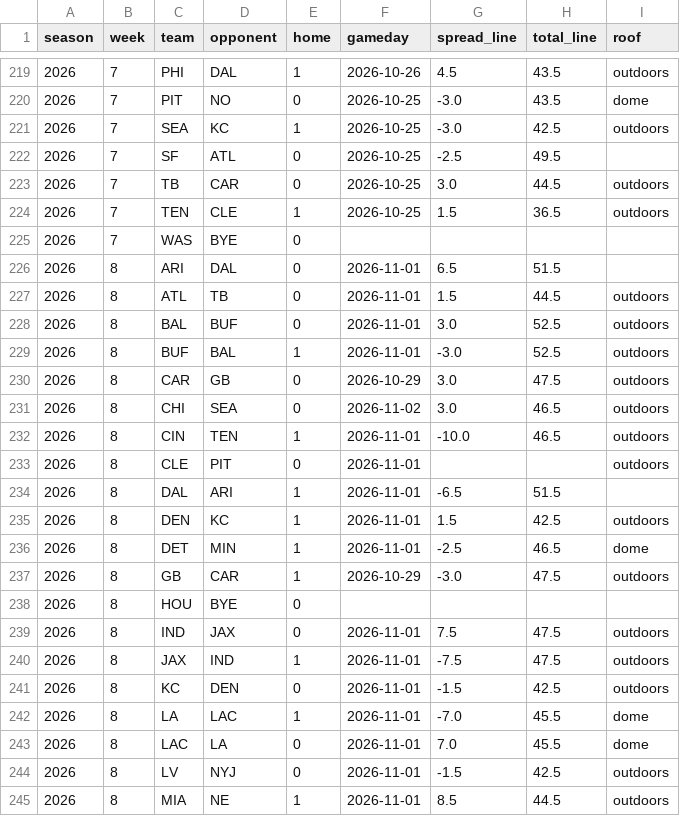
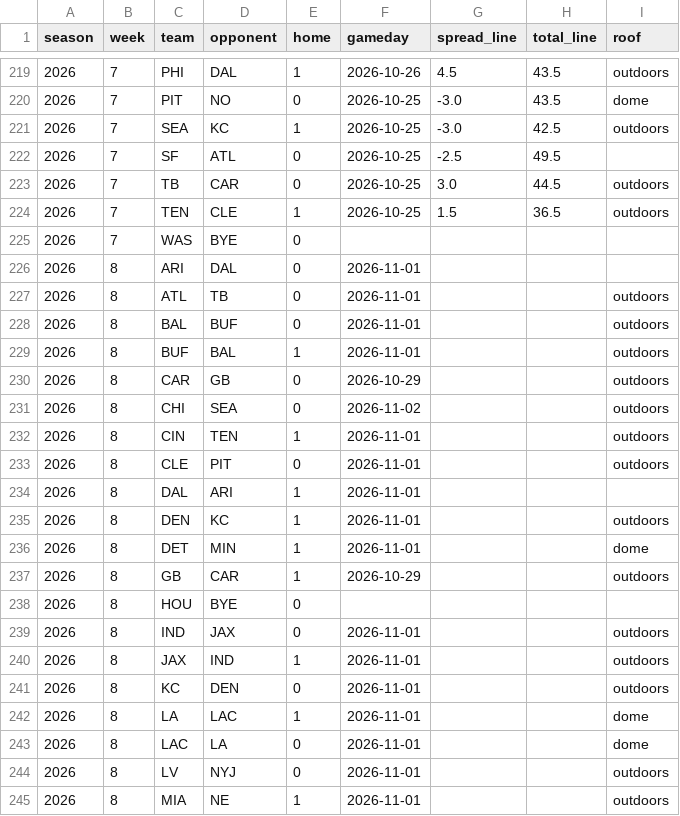
Before and after one commit to jjgreggjr/fantasy-tracker, a CSV file: data/schedule.csv, drawn as a sheet; only a part is shown, gaps mark what is left out; the diff covers the shown part only.

```diff
--- a/data/schedule.csv
+++ b/data/schedule.csv
@@ -225,21 +225,21 @@ season,week,team,opponent,home,gameday,spread_line,total_line,roof
 2026,7,WAS,BYE,0,,,,
-2026,8,ARI,DAL,0,2026-11-01,6.5,51.5,
-2026,8,ATL,TB,0,2026-11-01,1.5,44.5,outdoors
-2026,8,BAL,BUF,0,2026-11-01,3.0,52.5,outdoors
-2026,8,BUF,BAL,1,2026-11-01,-3.0,52.5,outdoors
-2026,8,CAR,GB,0,2026-10-29,3.0,47.5,outdoors
-2026,8,CHI,SEA,0,2026-11-02,3.0,46.5,outdoors
-2026,8,CIN,TEN,1,2026-11-01,-10.0,46.5,outdoors
+2026,8,ARI,DAL,0,2026-11-01,,,
+2026,8,ATL,TB,0,2026-11-01,,,outdoors
+2026,8,BAL,BUF,0,2026-11-01,,,outdoors
+2026,8,BUF,BAL,1,2026-11-01,,,outdoors
+2026,8,CAR,GB,0,2026-10-29,,,outdoors
+2026,8,CHI,SEA,0,2026-11-02,,,outdoors
+2026,8,CIN,TEN,1,2026-11-01,,,outdoors
 2026,8,CLE,PIT,0,2026-11-01,,,outdoors
-2026,8,DAL,ARI,1,2026-11-01,-6.5,51.5,
-2026,8,DEN,KC,1,2026-11-01,1.5,42.5,outdoors
-2026,8,DET,MIN,1,2026-11-01,-2.5,46.5,dome
-2026,8,GB,CAR,1,2026-10-29,-3.0,47.5,outdoors
+2026,8,DAL,ARI,1,2026-11-01,,,
+2026,8,DEN,KC,1,2026-11-01,,,outdoors
+2026,8,DET,MIN,1,2026-11-01,,,dome
+2026,8,GB,CAR,1,2026-10-29,,,outdoors
 2026,8,HOU,BYE,0,,,,
-2026,8,IND,JAX,0,2026-11-01,7.5,47.5,outdoors
-2026,8,JAX,IND,1,2026-11-01,-7.5,47.5,outdoors
-2026,8,KC,DEN,0,2026-11-01,-1.5,42.5,outdoors
-2026,8,LA,LAC,1,2026-11-01,-7.0,45.5,dome
-2026,8,LAC,LA,0,2026-11-01,7.0,45.5,dome
-2026,8,LV,NYJ,0,2026-11-01,-1.5,42.5,outdoors
-2026,8,MIA,NE,1,2026-11-01,8.5,44.5,outdoors
+2026,8,IND,JAX,0,2026-11-01,,,outdoors
+2026,8,JAX,IND,1,2026-11-01,,,outdoors
+2026,8,KC,DEN,0,2026-11-01,,,outdoors
+2026,8,LA,LAC,1,2026-11-01,,,dome
+2026,8,LAC,LA,0,2026-11-01,,,dome
+2026,8,LV,NYJ,0,2026-11-01,,,outdoors
+2026,8,MIA,NE,1,2026-11-01,,,outdoors
```
Also changed, not shown: 16 edited cells elsewhere in this file, leagues/gooma-s-family-league/roster.csv, leagues/james-gregg-espn/all_rosters.csv, 30 other files.
